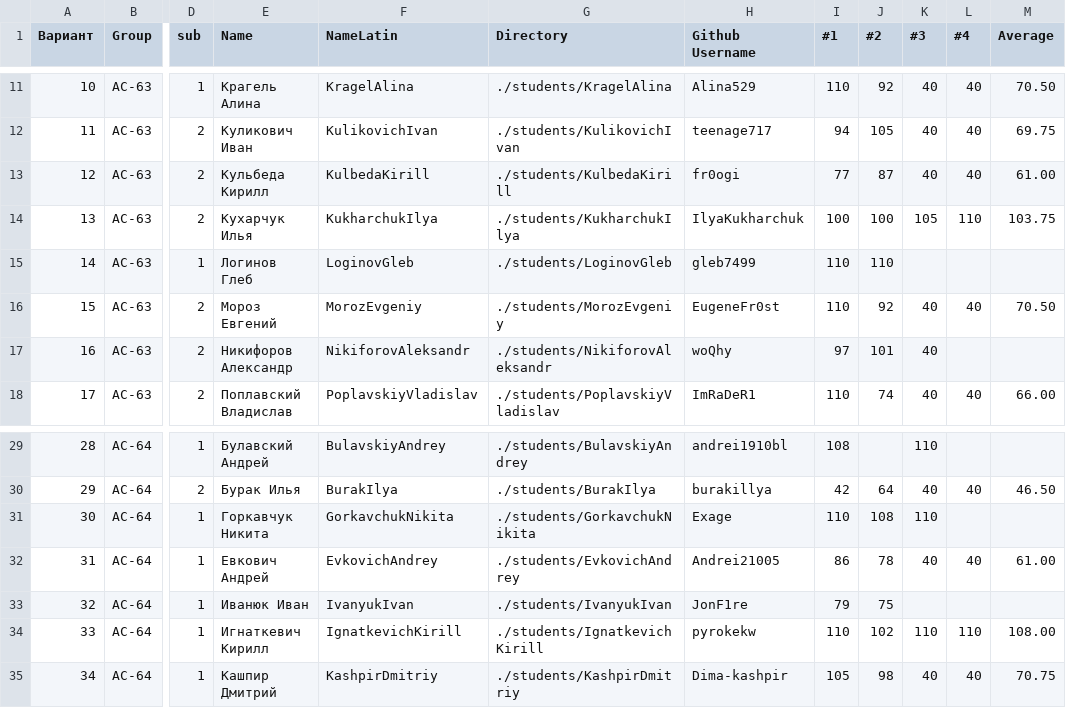
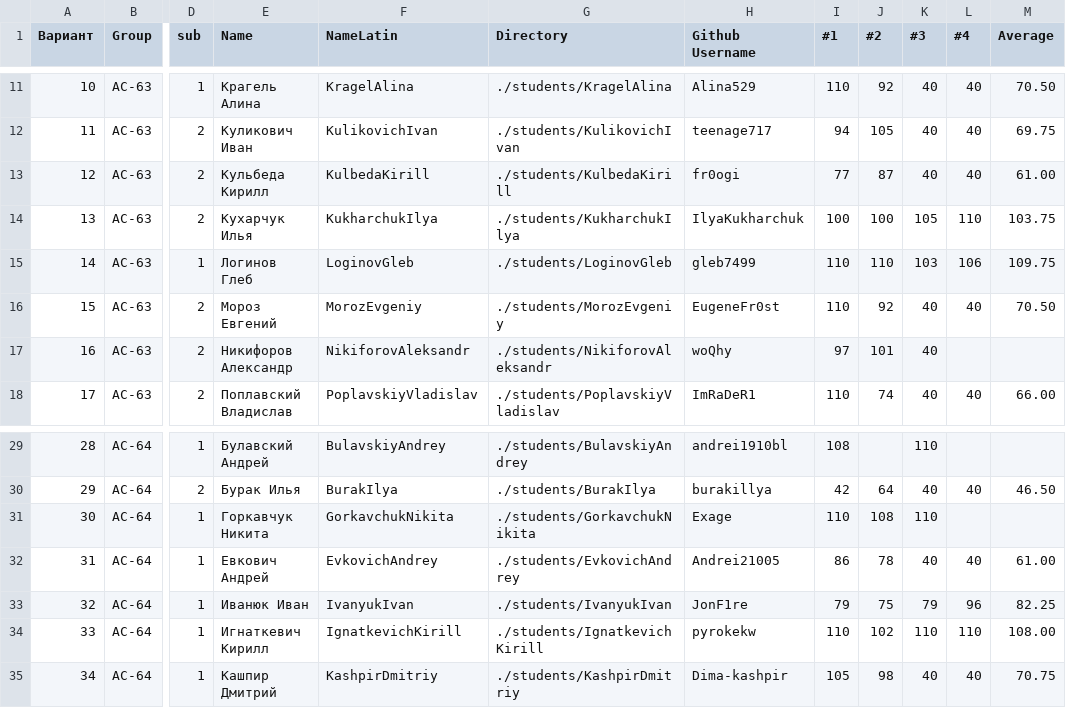
Before and after one commit to brstu/RSiOT-2025, a CSV file: students/students.csv, drawn as a sheet; only a part is shown, gaps mark what is left out; the diff names each change by its address in the sheet, - before the commit and + after, or states it on an @@ line.

Commit message:
marks

```diff
--- a/students/students.csv
+++ b/students/students.csv
-K15 (#3): (empty)
+K15 (#3): 103
-L15 (#4): (empty)
+L15 (#4): 106
-M15 (Average): (empty)
+M15 (Average): 109.75
-K33 (#3): (empty)
+K33 (#3): 79
-L33 (#4): (empty)
+L33 (#4): 96
-M33 (Average): (empty)
+M33 (Average): 82.25
```
